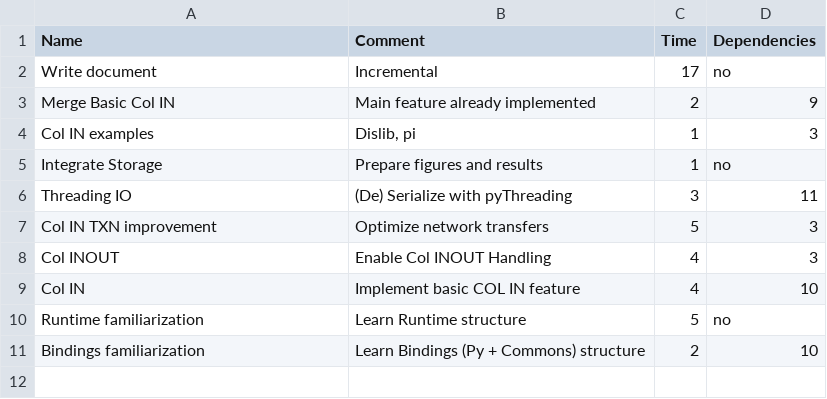
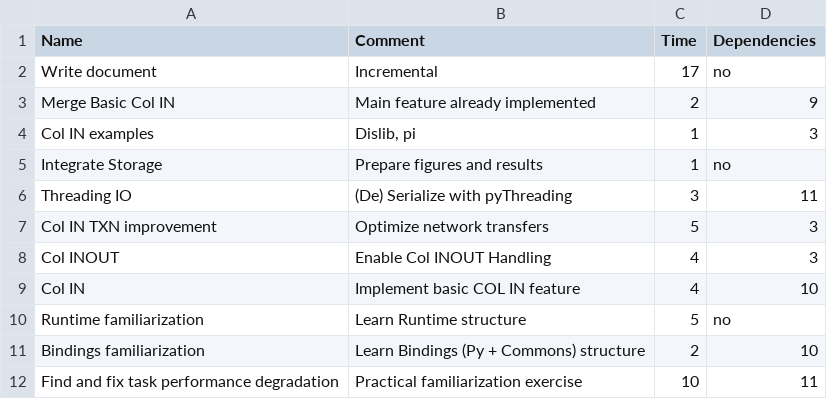
Before and after one commit to srgrr/TFM, a CSV file: utils/task_graph/time_estimations.csv, drawn as a sheet; the diff names each change by its address in the sheet, - before the commit and + after, or states it on an @@ line.

Commit message:
Add new task to task graph

```diff
--- a/utils/task_graph/time_estimations.csv
+++ b/utils/task_graph/time_estimations.csv
+row 12: Find and fix task performance degradation | Practical familiarization exercise | 10 | 11
```
Also changed, not shown: 1 other file.
